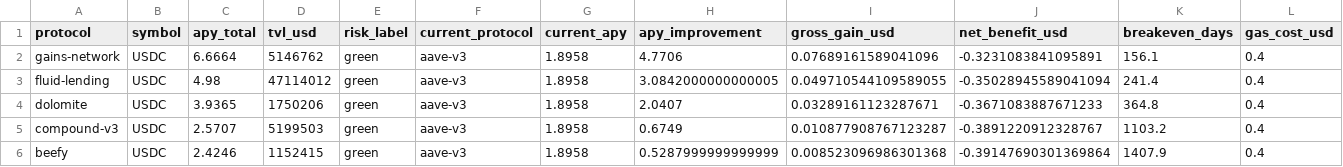
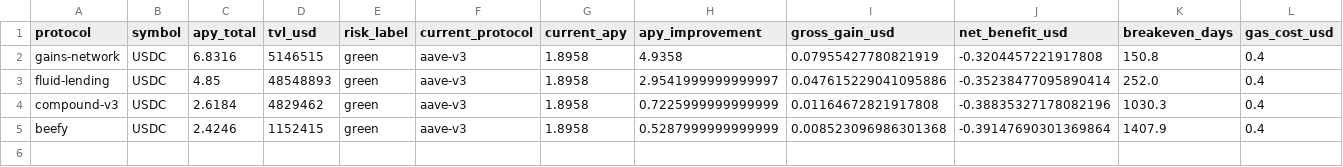
Before and after one commit to m-marcolazzeri/defi-monitor, a CSV file: data/rebalancing_recommendations.csv, drawn as a sheet; only a part is shown; removed rows and columns are numbered as before the commit, all else as after; rows hold the shown columns only; the diff names each change by its address in the sheet, - before the commit and + after, or states it on an @@ line.

```diff
--- a/data/rebalancing_recommendations.csv
+++ b/data/rebalancing_recommendations.csv
-C2 (apy_total): 6.6664
+C2 (apy_total): 6.8316
-D2 (tvl_usd): 5146762
+D2 (tvl_usd): 5146515
-H2 (apy_improvement): 4.7706
+H2 (apy_improvement): 4.9358
-I2 (gross_gain_usd): 0.07689161589041096
+I2 (gross_gain_usd): 0.07955427780821919
-J2 (net_benefit_usd): -0.3231083841095891
+J2 (net_benefit_usd): -0.3204457221917808
-K2 (breakeven_days): 156.1
+K2 (breakeven_days): 150.8
-C3 (apy_total): 4.98
+C3 (apy_total): 4.85
-D3 (tvl_usd): 47114012
+D3 (tvl_usd): 48548893
-H3 (apy_improvement): 3.0842000000000005
+H3 (apy_improvement): 2.9541999999999997
-I3 (gross_gain_usd): 0.049710544109589055
+I3 (gross_gain_usd): 0.047615229041095886
-J3 (net_benefit_usd): -0.35028945589041094
+J3 (net_benefit_usd): -0.35238477095890414
-K3 (breakeven_days): 241.4
+K3 (breakeven_days): 252.0
-row 4: dolomite | USDC | 3.9365 | 1750206 | green | aave-v3 | 1.8958 | 2.0407 | 0.03289161123287671 | -0.3671083887671233 | 364.8 | 0.4
-C4 (apy_total): 2.5707
+C4 (apy_total): 2.6184
-D4 (tvl_usd): 5199503
+D4 (tvl_usd): 4829462
-H4 (apy_improvement): 0.6749
+H4 (apy_improvement): 0.7225999999999999
-I4 (gross_gain_usd): 0.010877908767123287
+I4 (gross_gain_usd): 0.01164672821917808
-J4 (net_benefit_usd): -0.3891220912328767
+J4 (net_benefit_usd): -0.38835327178082196
-K4 (breakeven_days): 1103.2
+K4 (breakeven_days): 1030.3
```
Also changed, not shown: data/anomalies.csv, data/multi_protocol.csv, 1 other file.
